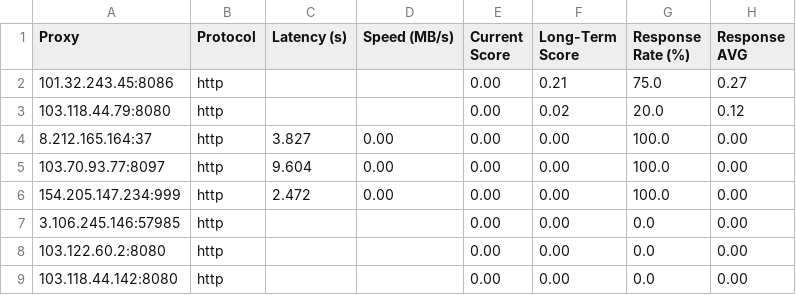
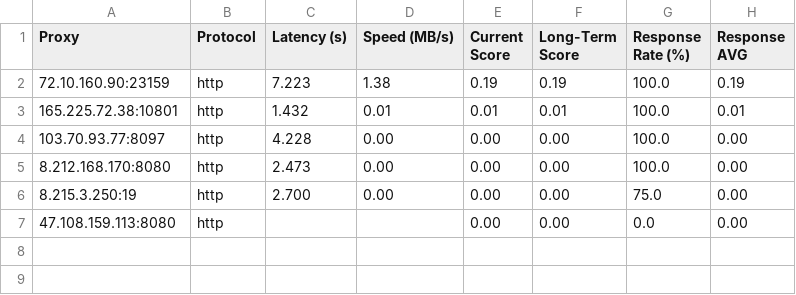
Before and after one commit to MuRongPIG/Proxy-Master, a CSV file: Output/proxy_benchmark_results.csv, drawn as a sheet.

```diff
--- a/Output/proxy_benchmark_results.csv
+++ b/Output/proxy_benchmark_results.csv
@@ -1,9 +1,7 @@
 Proxy,Protocol,Latency (s),Speed (MB/s),Current Score,Long-Term Score,Response Rate (%),Response AVG
-101.32.243.45:8086,http,,,0.00,0.21,75.0,0.27
-103.118.44.79:8080,http,,,0.00,0.02,20.0,0.12
-8.212.165.164:37,http,3.827,0.00,0.00,0.00,100.0,0.00
-103.70.93.77:8097,http,9.604,0.00,0.00,0.00,100.0,0.00
-154.205.147.234:999,http,2.472,0.00,0.00,0.00,100.0,0.00
-3.106.245.146:57985,http,,,0.00,0.00,0.0,0.00
-103.122.60.2:8080,http,,,0.00,0.00,0.0,0.00
-103.118.44.142:8080,http,,,0.00,0.00,0.0,0.00
+72.10.160.90:23159,http,7.223,1.38,0.19,0.19,100.0,0.19
+165.225.72.38:10801,http,1.432,0.01,0.01,0.01,100.0,0.01
+103.70.93.77:8097,http,4.228,0.00,0.00,0.00,100.0,0.00
+8.212.168.170:8080,http,2.473,0.00,0.00,0.00,100.0,0.00
+8.215.3.250:19,http,2.700,0.00,0.00,0.00,75.0,0.00
+47.108.159.113:8080,http,,,0.00,0.00,0.0,0.00
```
Also changed, not shown: Output/proxy_history.csv, 4 other files.
